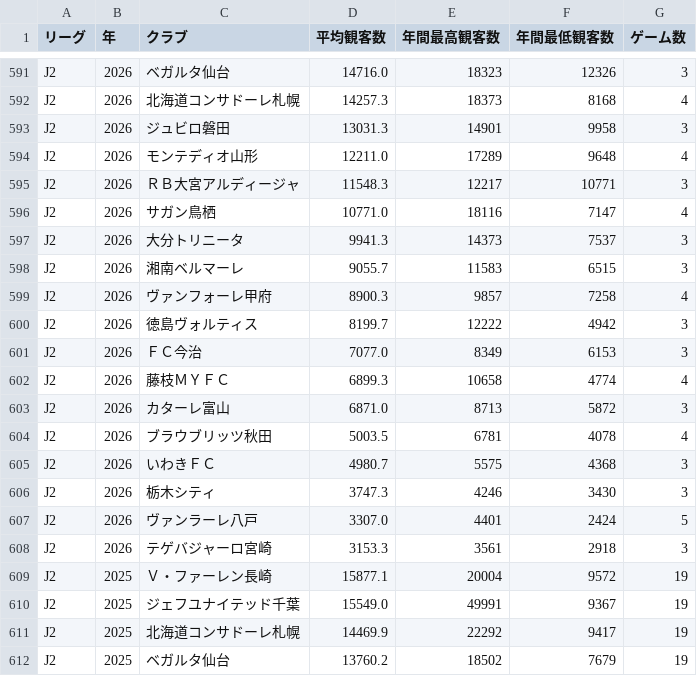
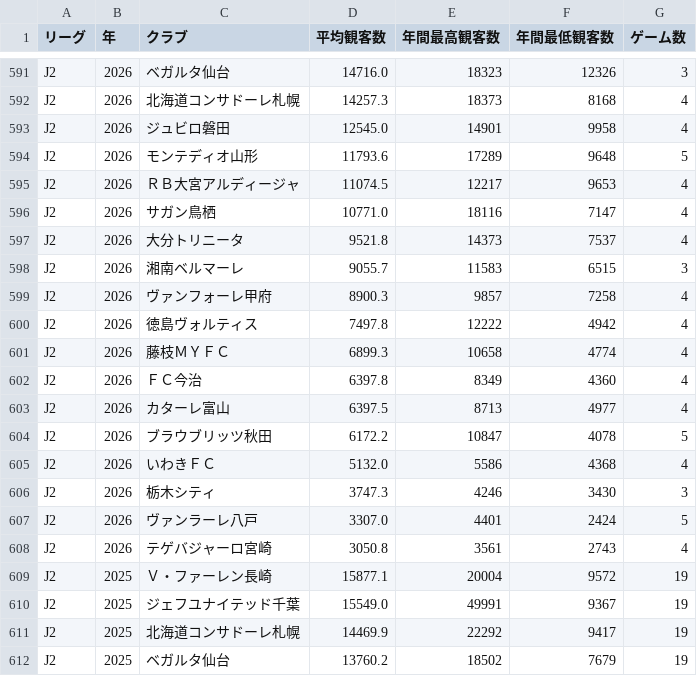
Before and after one commit to jleague-big-club/jleague-big-club, a CSV file: data/attendancefigure.csv, drawn as a sheet; only a part is shown, gaps mark what is left out; the diff covers the shown part only.

```diff
--- a/data/attendancefigure.csv
+++ b/data/attendancefigure.csv
@@ -592,18 +592,18 @@ J2,2026,ベガルタ仙台,14716.0,18323,12326,3
 J2,2026,北海道コンサドーレ札幌,14257.3,18373,8168,4
-J2,2026,ジュビロ磐田,13031.3,14901,9958,3
-J2,2026,モンテディオ山形,12211.0,17289,9648,4
-J2,2026,ＲＢ大宮アルディージャ,11548.3,12217,10771,3
+J2,2026,ジュビロ磐田,12545.0,14901,9958,4
+J2,2026,モンテディオ山形,11793.6,17289,9648,5
+J2,2026,ＲＢ大宮アルディージャ,11074.5,12217,9653,4
 J2,2026,サガン鳥栖,10771.0,18116,7147,4
-J2,2026,大分トリニータ,9941.3,14373,7537,3
+J2,2026,大分トリニータ,9521.8,14373,7537,4
 J2,2026,湘南ベルマーレ,9055.7,11583,6515,3
 J2,2026,ヴァンフォーレ甲府,8900.3,9857,7258,4
-J2,2026,徳島ヴォルティス,8199.7,12222,4942,3
-J2,2026,ＦＣ今治,7077.0,8349,6153,3
+J2,2026,徳島ヴォルティス,7497.8,12222,4942,4
 J2,2026,藤枝ＭＹＦＣ,6899.3,10658,4774,4
-J2,2026,カターレ富山,6871.0,8713,5872,3
-J2,2026,ブラウブリッツ秋田,5003.5,6781,4078,4
-J2,2026,いわきＦＣ,4980.7,5575,4368,3
+J2,2026,ＦＣ今治,6397.8,8349,4360,4
+J2,2026,カターレ富山,6397.5,8713,4977,4
+J2,2026,ブラウブリッツ秋田,6172.2,10847,4078,5
+J2,2026,いわきＦＣ,5132.0,5586,4368,4
 J2,2026,栃木シティ,3747.3,4246,3430,3
 J2,2026,ヴァンラーレ八戸,3307.0,4401,2424,5
-J2,2026,テゲバジャーロ宮崎,3153.3,3561,2918,3
+J2,2026,テゲバジャーロ宮崎,3050.8,3561,2743,4
 J2,2025,Ｖ・ファーレン長崎,15877.1,20004,9572,19
```
Also changed, not shown: 5 added rows, 5 removed rows and 14 edited cells elsewhere in this file.
